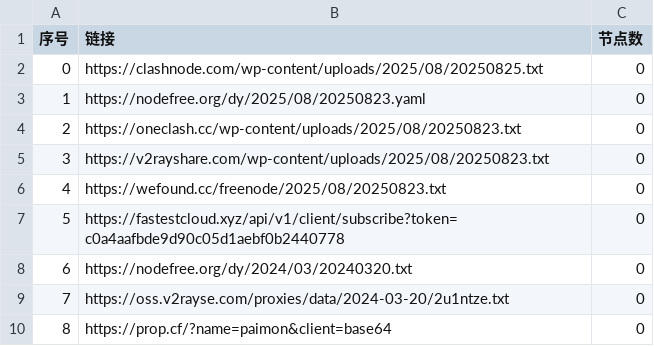
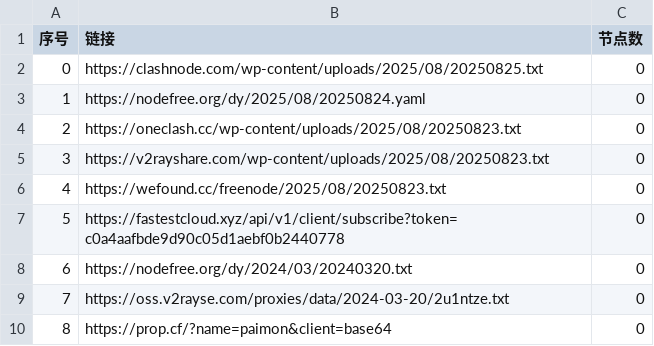
Before and after one commit to liuhtt/AutoMergePublicNodes, a CSV file: list_result.csv, drawn as a sheet; only a part is shown.

```diff
--- a/list_result.csv
+++ b/list_result.csv
@@ -2,3 +2,3 @@
 0,https://clashnode.com/wp-content/uploads/2025/08/20250825.txt,0
-1,https://nodefree.org/dy/2025/08/20250823.yaml,0
+1,https://nodefree.org/dy/2025/08/20250824.yaml,0
 2,https://oneclash.cc/wp-content/uploads/2025/08/20250823.txt,0
```
Also changed, not shown: 4 other files.
